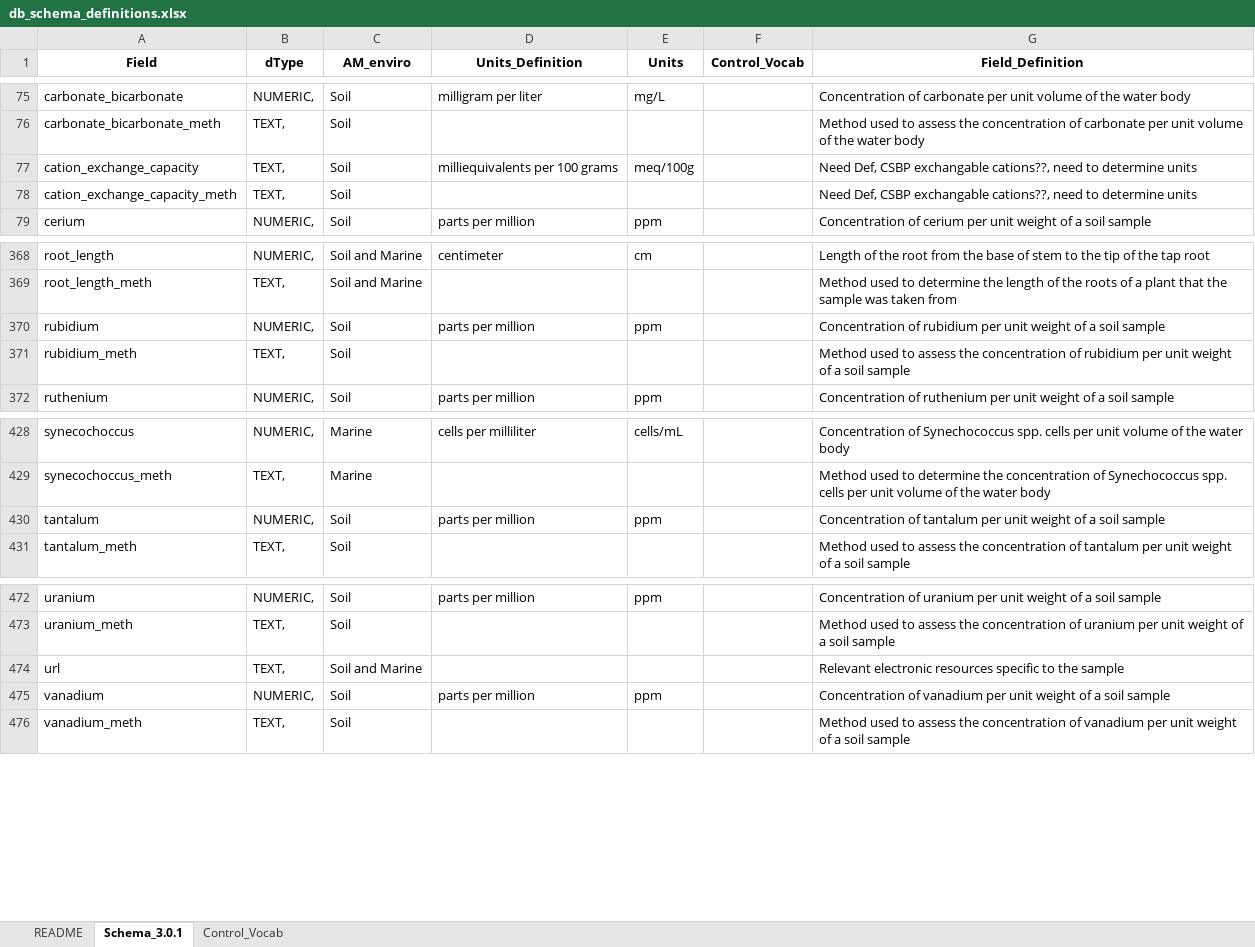
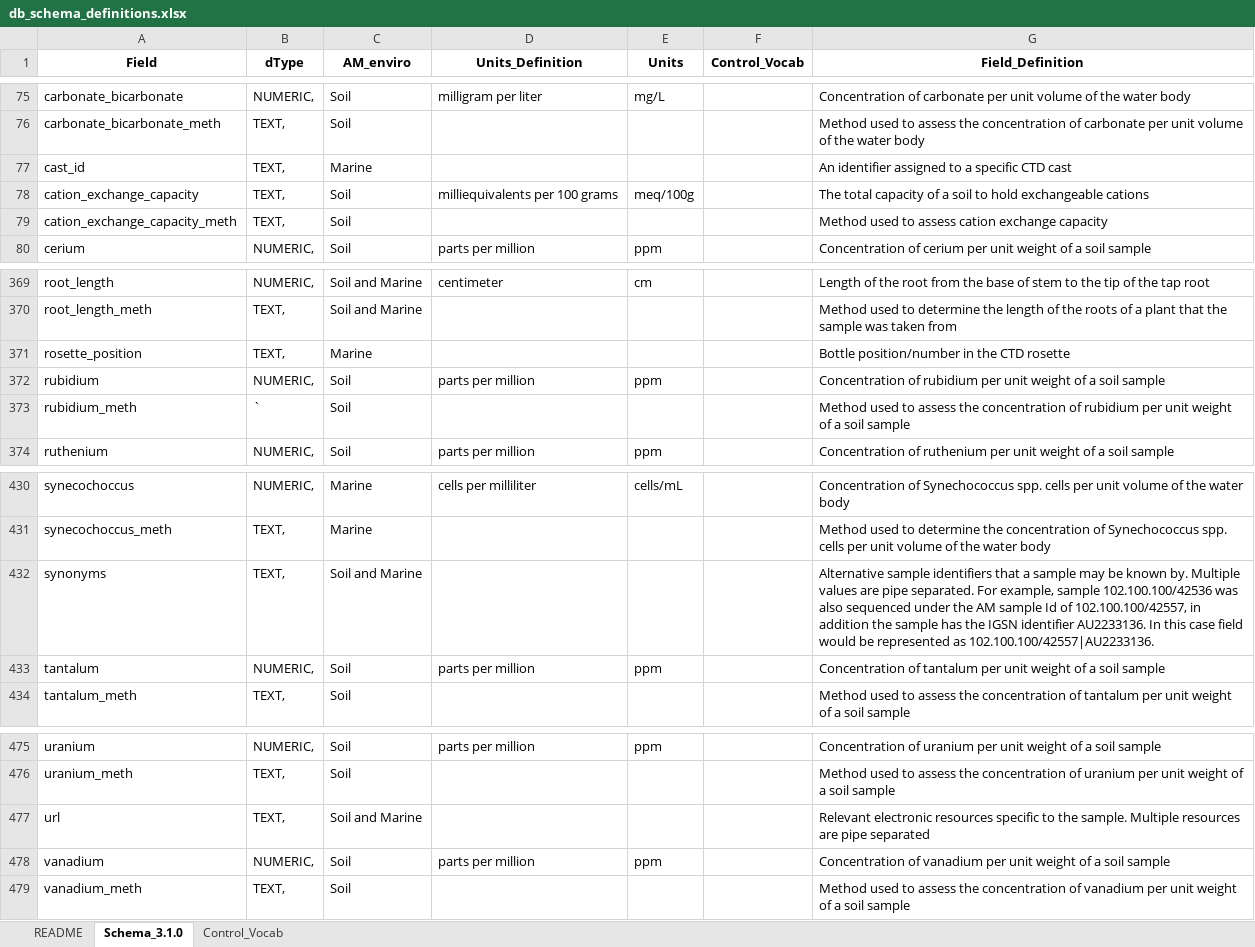
Before and after one commit to AusMicrobiome/contextualdb_doc, an Excel workbook: db_schema_definitions/db_schema_definitions.xlsx, sheet Schema_3.1.0, drawn as a sheet; only a part is shown, gaps mark what is left out; values as stored, in another font and other column widths than the file's, no borders; addresses are those after the commit; the diff names each change by its address in the sheet, - before the commit and + after, or states it on an @@ line.

Commit message:
Added version 3.1.0

```diff
--- a/db_schema_definitions/db_schema_definitions.xlsx (sheet Schema_3.1.0)
+++ b/db_schema_definitions/db_schema_definitions.xlsx (sheet Schema_3.1.0)
-sheet tab: Schema_3.0.1
+sheet tab: Schema_3.1.0
+row 77: cast_id | TEXT, | Marine |  |  |  | An identifier assigned to a specific CTD cast
-G78 (Field_Definition): Need Def, CSBP exchangable cations??, need to determine units
+G78 (Field_Definition): The total capacity of a soil to hold exchangeable cations
-G79 (Field_Definition): Need Def, CSBP exchangable cations??, need to determine units
+G79 (Field_Definition): Method used to assess cation exchange capacity
+row 371: rosette_position | TEXT, | Marine |  |  |  | Bottle position/number in the CTD rosette
-B373 (dType): TEXT,
+B373 (dType): `
+row 432: synonyms | TEXT, | Soil and Marine |  |  |  | Alternative sample identifiers that a sample may be known by. Multiple values are pipe separated. For example, sample 102.100.100/42536 was also sequenced under the AM sample Id of 102.100.100/42557, in addition the sample has the IGSN identifier AU2233136. In this case field would be represented as 102.100.100/42557|AU2233136.
-G477 (Field_Definition): …to the sample
+G477 (Field_Definition): …to the sample. Multiple resources are pipe separated
```
